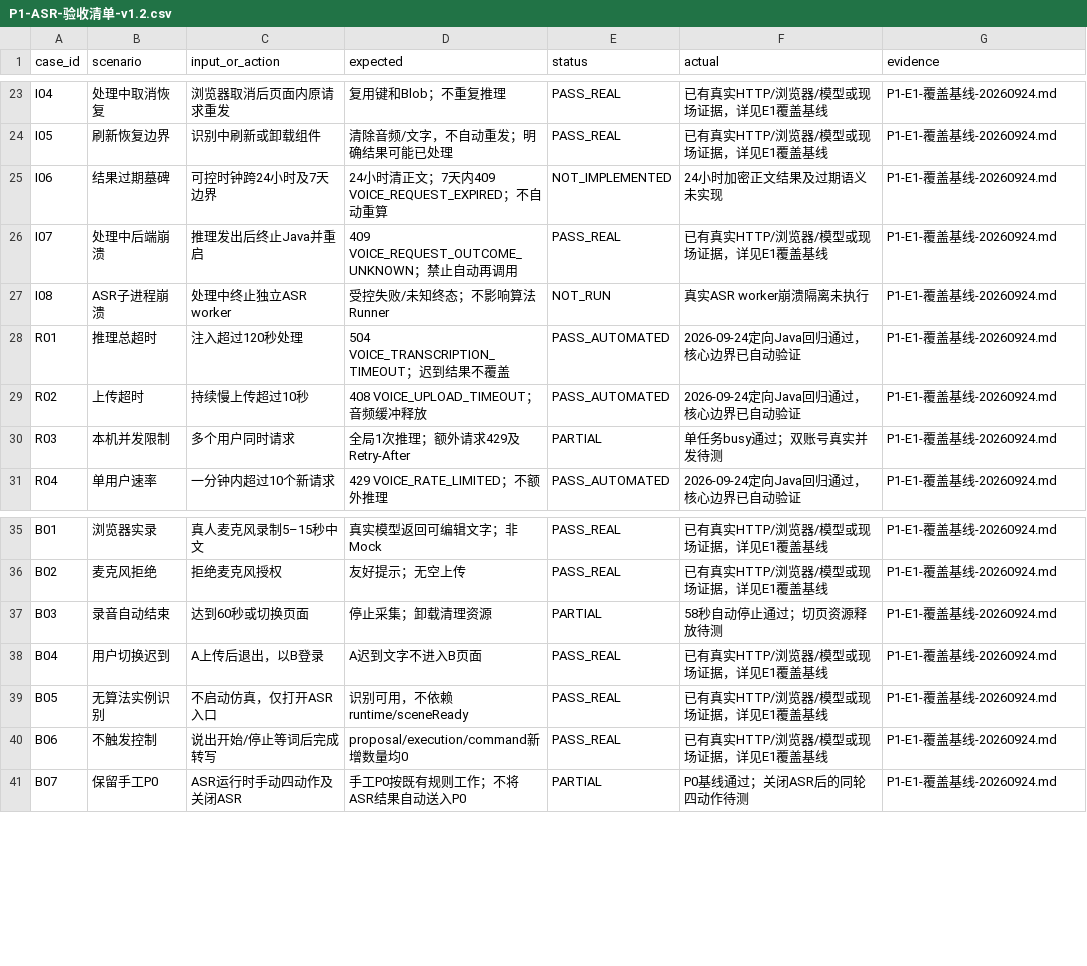
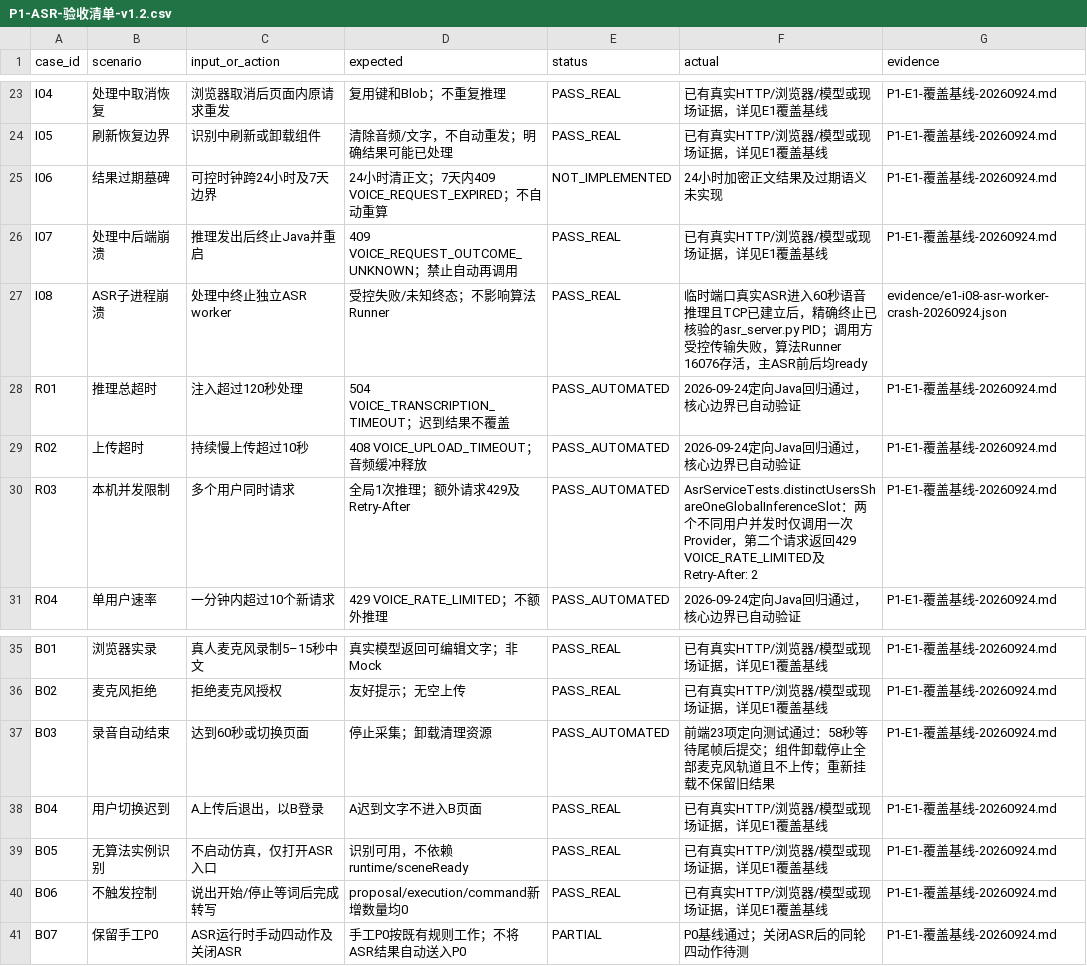
Before and after one commit to Albatrossii/UAV_USV_Platform, a CSV file: docs/voice-control-p1/P1-ASR-验收清单-v1.2.csv, drawn as a sheet; only a part is shown, gaps mark what is left out.

Commit message:
test(p1): verify ASR concurrency and crash isolation

```diff
--- a/docs/voice-control-p1/P1-ASR-验收清单-v1.2.csv
+++ b/docs/voice-control-p1/P1-ASR-验收清单-v1.2.csv
@@ -26,6 +26,6 @@
 "I07","处理中后端崩溃","推理发出后终止Java并重启","409 VOICE_REQUEST_OUTCOME_UNKNOWN；禁止自动再调用","PASS_REAL","已有真实HTTP/浏览器/模型或现场证据，详见E1覆盖基线","P1-E1-覆盖基线-20260924.md"
-"I08","ASR子进程崩溃","处理中终止独立ASR worker","受控失败/未知终态；不影响算法Runner","NOT_RUN","真实ASR worker崩溃隔离未执行","P1-E1-覆盖基线-20260924.md"
+"I08","ASR子进程崩溃","处理中终止独立ASR worker","受控失败/未知终态；不影响算法Runner","PASS_REAL","临时端口真实ASR进入60秒语音推理且TCP已建立后，精确终止已核验的asr_server.py PID；调用方受控传输失败，算法Runner 16076存活，主ASR前后均ready","evidence/e1-i08-asr-worker-crash-20260924.json"
 "R01","推理总超时","注入超过120秒处理","504 VOICE_TRANSCRIPTION_TIMEOUT；迟到结果不覆盖","PASS_AUTOMATED","2026-09-24定向Java回归通过，核心边界已自动验证","P1-E1-覆盖基线-20260924.md"
 "R02","上传超时","持续慢上传超过10秒","408 VOICE_UPLOAD_TIMEOUT；音频缓冲释放","PASS_AUTOMATED","2026-09-24定向Java回归通过，核心边界已自动验证","P1-E1-覆盖基线-20260924.md"
-"R03","本机并发限制","多个用户同时请求","全局1次推理；额外请求429及Retry-After","PARTIAL","单任务busy通过；双账号真实并发待测","P1-E1-覆盖基线-20260924.md"
+"R03","本机并发限制","多个用户同时请求","全局1次推理；额外请求429及Retry-After","PASS_AUTOMATED","AsrServiceTests.distinctUsersShareOneGlobalInferenceSlot：两个不同用户并发时仅调用一次Provider，第二个请求返回429 VOICE_RATE_LIMITED及Retry-After: 2","P1-E1-覆盖基线-20260924.md"
 "R04","单用户速率","一分钟内超过10个新请求","429 VOICE_RATE_LIMITED；不额外推理","PASS_AUTOMATED","2026-09-24定向Java回归通过，核心边界已自动验证","P1-E1-覆盖基线-20260924.md"
@@ -36,3 +36,3 @@
 "B02","麦克风拒绝","拒绝麦克风授权","友好提示；无空上传","PASS_REAL","已有真实HTTP/浏览器/模型或现场证据，详见E1覆盖基线","P1-E1-覆盖基线-20260924.md"
-"B03","录音自动结束","达到60秒或切换页面","停止采集；卸载清理资源","PARTIAL","58秒自动停止通过；切页资源释放待测","P1-E1-覆盖基线-20260924.md"
+"B03","录音自动结束","达到60秒或切换页面","停止采集；卸载清理资源","PASS_AUTOMATED","前端23项定向测试通过：58秒等待尾帧后提交；组件卸载停止全部麦克风轨道且不上传；重新挂载不保留旧结果","P1-E1-覆盖基线-20260924.md"
 "B04","用户切换迟到","A上传后退出，以B登录","A迟到文字不进入B页面","PASS_REAL","已有真实HTTP/浏览器/模型或现场证据，详见E1覆盖基线","P1-E1-覆盖基线-20260924.md"
```
Also changed, not shown: 5 other files.
